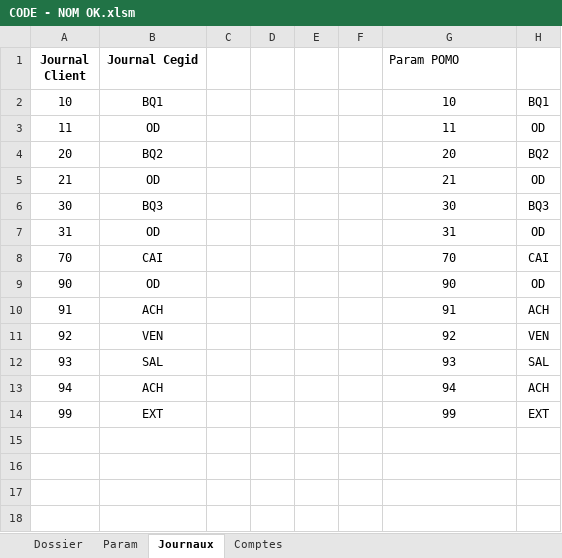
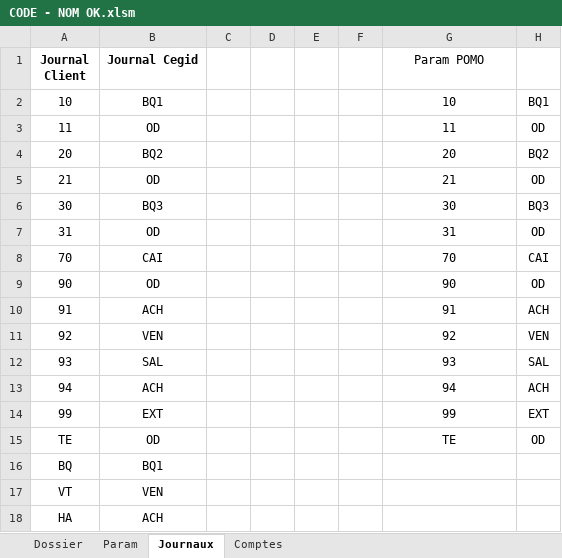
Before and after one commit to fd-devel/Importation, an Excel workbook: CODE - NOM OK.xlsm, sheet Journaux, drawn as a sheet; values as stored, in another font and other column widths than the file's, no borders; the diff names each change by its address in the sheet, - before the commit and + after, or states it on an @@ line.

```diff
--- a/CODE - NOM OK.xlsm (sheet Journaux)
+++ b/CODE - NOM OK.xlsm (sheet Journaux)
-G1 alignment: left
+G1 alignment: center
+row 15: TE | OD |  |  |  |  | TE | OD
+row 16: BQ | BQ1
+row 17: VT | VEN
+row 18: HA | ACH
```
Also changed, not shown: sheet Comptes, sheet Param, sheet Dossier, charts or pictures.
